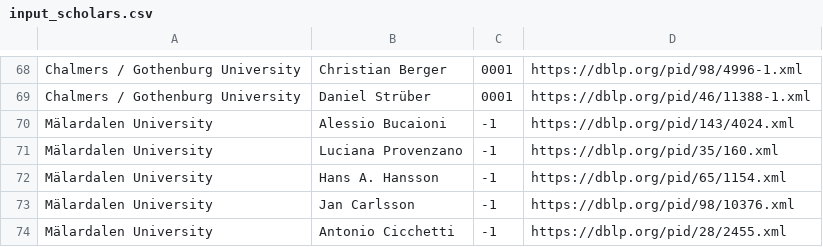
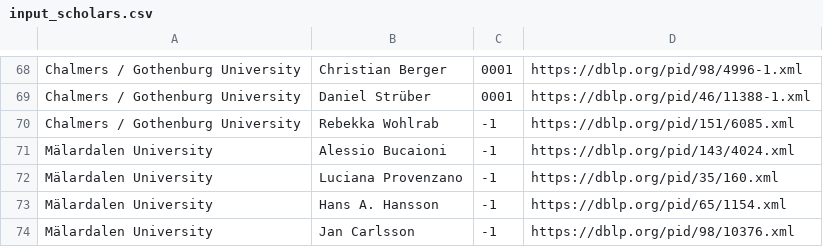
Before and after one commit to mrksbrg/SE-Achievements, a CSV file: input_scholars.csv, drawn as a sheet; only a part is shown, gaps mark what is left out; the shorter side is filled out with more unchanged rows; the diff names each change by its address in the sheet, - before the commit and + after, or states it on an @@ line.

Commit message:
Add Rebekka

```diff
--- a/input_scholars.csv
+++ b/input_scholars.csv
+row 70: Chalmers / Gothenburg University | Rebekka Wohlrab | -1 | https://dblp.org/pid/151/6085.xml
```
